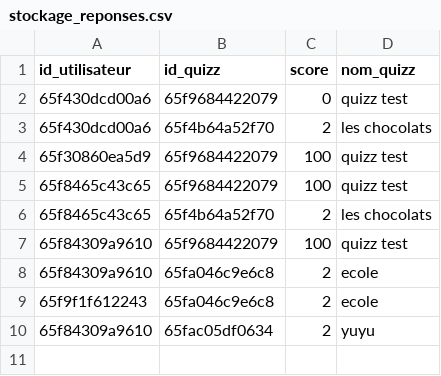
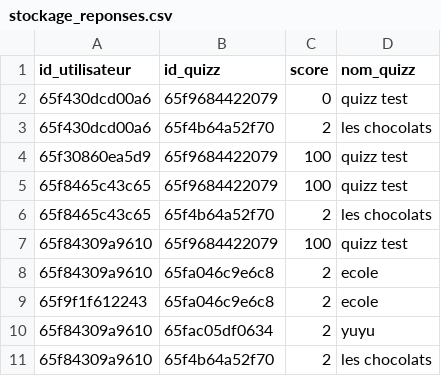
Before and after one commit to MSAcom/Quizzeo, a CSV file: quizz/reponsequizz/stockage_reponses.csv, drawn as a sheet; the diff names each change by its address in the sheet, - before the commit and + after, or states it on an @@ line.

Commit message:
feat(controller): url unique pour chaque quizz

```diff
--- a/quizz/reponsequizz/stockage_reponses.csv
+++ b/quizz/reponsequizz/stockage_reponses.csv
+row 11: 65f84309a9610 | 65f4b64a52f70 | 2 | les chocolats
```
Also changed, not shown: 2 other files.
